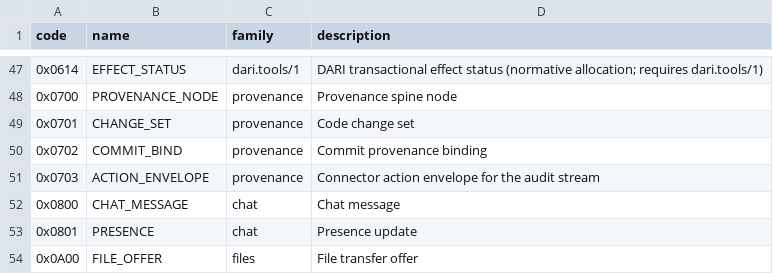
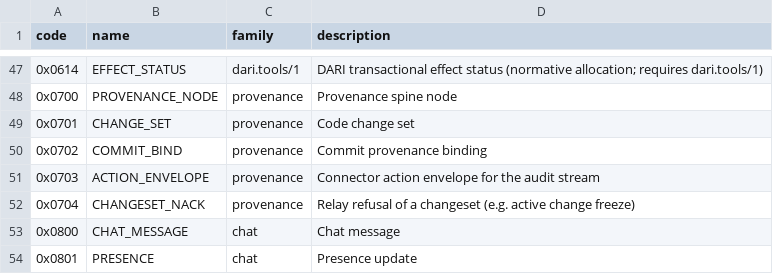
Before and after one commit to patrickrho-patty/pccp, a CSV file: registry/messages.csv, drawn as a sheet; only a part is shown, gaps mark what is left out; the shorter side is filled out with more unchanged rows.

Commit message:
feat(relay): D3 freeze enforcement — changeset refusal + honest trace
- ActiveChangeFreeze helper (audit-trail, latest event wins).
- ingestChangeSet refuses AI changesets from frozen orgs
  (CHANGESET_NACK 0x0704, new type + registry row) — defense in
  depth behind the connector dispatch gate.
- EnforceStages decision-aggregate stage records the REAL org
  standing (freeze noted, recall already failed at model resolve)
  instead of unconditional true; freeze does NOT deny inference
  (reads/tests stay allowed — connector gates block writes).

```diff
--- a/registry/messages.csv
+++ b/registry/messages.csv
@@ -51,2 +51,3 @@ code,name,family,description
 0x0703,ACTION_ENVELOPE,provenance,Connector action envelope for the audit stream
+0x0704,CHANGESET_NACK,provenance,Relay refusal of a changeset (e.g. active change freeze)
 0x0800,CHAT_MESSAGE,chat,Chat message
```
Also changed, not shown: 5 other files.
